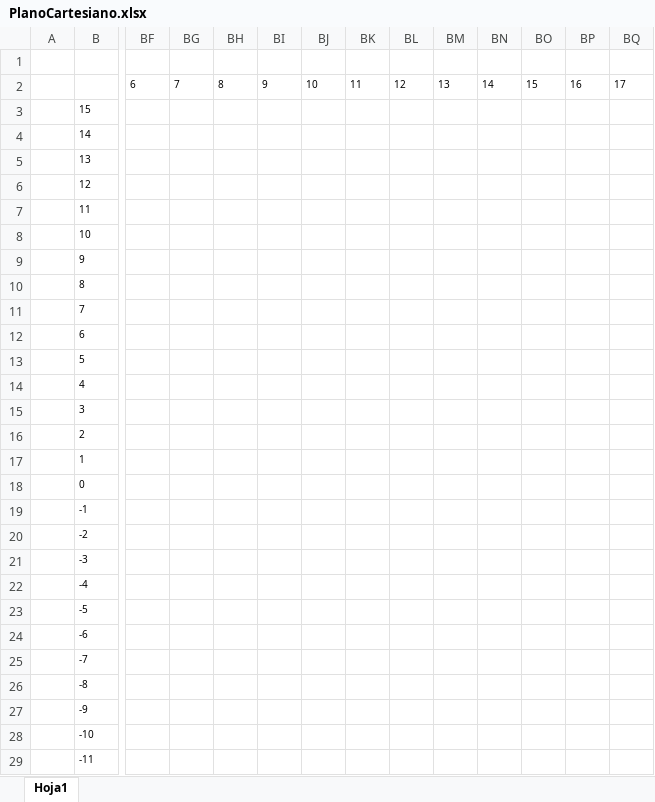
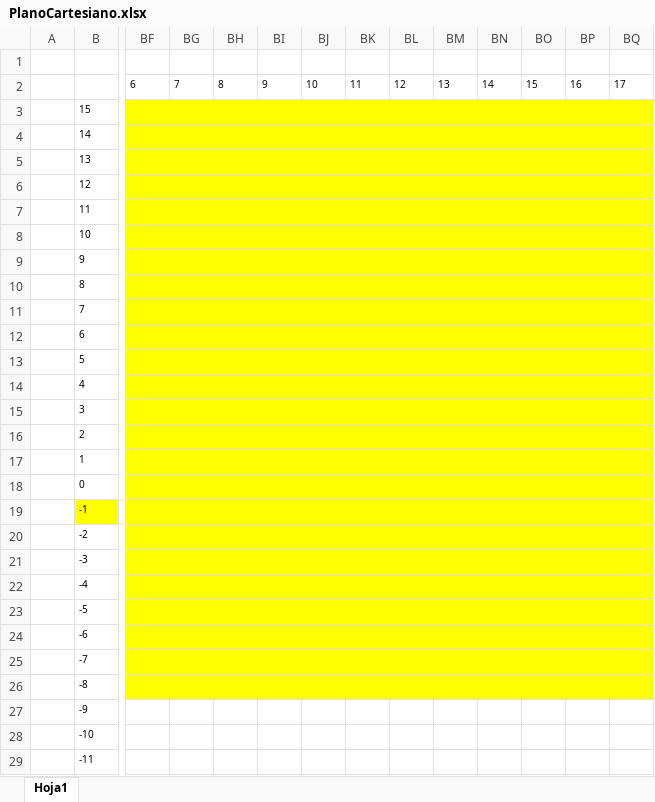
Before and after one commit to untxi/IA, an Excel workbook: tareas/Neurona/PlanoCartesiano.xlsx, sheet Hoja1, drawn as a sheet; only a part is shown, gaps mark what is left out; values as stored, in another font and other column widths than the file's, no borders; charts and pictures not drawn; the diff covers the shown part only; the diff names each change by its address in the sheet, - before the commit and + after, or states it on an @@ line.

Commit message:
plano cartesiano

```diff
--- a/tareas/Neurona/PlanoCartesiano.xlsx (sheet Hoja1)
+++ b/tareas/Neurona/PlanoCartesiano.xlsx (sheet Hoja1)
-BF3:BQ4 fill: none
+BF3:BQ4 fill: #FFFF00
-BF5:BQ5 fill: none
+BF5:BQ5 fill: #FFFF00
-BF6:BQ6 fill: none
+BF6:BQ6 fill: #FFFF00
-BF7:BQ7 fill: none
+BF7:BQ7 fill: #FFFF00
-BF8:BQ8 fill: none
+BF8:BQ8 fill: #FFFF00
-BF9:BQ10 fill: none
+BF9:BQ10 fill: #FFFF00
-BF11:BQ11 fill: none
+BF11:BQ11 fill: #FFFF00
-BF12:BQ12 fill: none
+BF12:BQ12 fill: #FFFF00
-BF13:BQ13 fill: none
+BF13:BQ13 fill: #FFFF00
-BF14:BQ14 fill: none
+BF14:BQ14 fill: #FFFF00
-BF15:BQ15 fill: none
+BF15:BQ15 fill: #FFFF00
-BF16:BQ17 fill: none
+BF16:BQ17 fill: #FFFF00
-BF18:BQ18 fill: none
+BF18:BQ18 fill: #FFFF00
-B19:BQ19 fill: none
+B19:BQ19 fill: #FFFF00
-BF20:BQ22 fill: none
+BF20:BQ22 fill: #FFFF00
-BF23:BQ24 fill: none
+BF23:BQ24 fill: #FFFF00
-BF25:BQ26 fill: none
+BF25:BQ26 fill: #FFFF00
```
Also changed, not shown: cell formats elsewhere in this sheet, charts or pictures, 1 other file.
